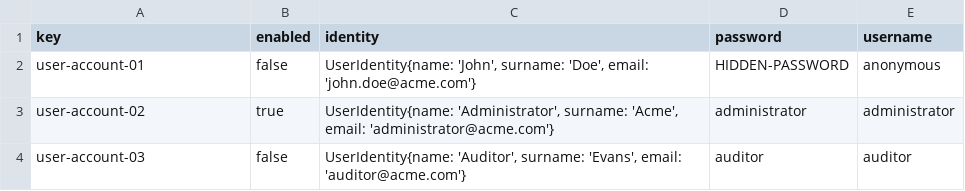
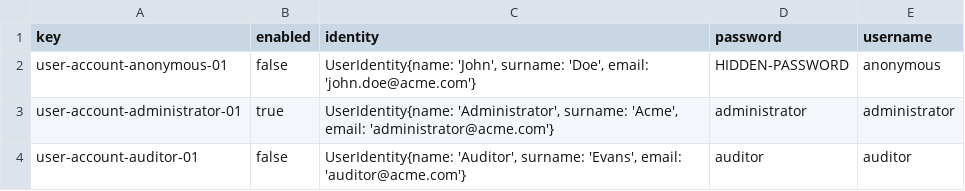
Before and after one commit to albert011/c1.03.14, a CSV file: src/main/webapp/WEB-INF/resources/initial-data/user-account.csv, drawn as a sheet.

```diff
--- a/src/main/webapp/WEB-INF/resources/initial-data/user-account.csv
+++ b/src/main/webapp/WEB-INF/resources/initial-data/user-account.csv
@@ -1,4 +1,4 @@
 key,enabled,identity,password,username
-user-account-01,false,"UserIdentity{name: 'John', surname: 'Doe', email: 'john.doe@acme.com'}",HIDDEN-PASSWORD,anonymous
-user-account-02,true,"UserIdentity{name: 'Administrator', surname: 'Acme', email: 'administrator@acme.com'}",administrator,administrator
-user-account-03,false,"UserIdentity{name: 'Auditor', surname: 'Evans', email: 'auditor@acme.com'}",auditor,auditor
+user-account-anonymous-01,false,"UserIdentity{name: 'John', surname: 'Doe', email: 'john.doe@acme.com'}",HIDDEN-PASSWORD,anonymous
+user-account-administrator-01,true,"UserIdentity{name: 'Administrator', surname: 'Acme', email: 'administrator@acme.com'}",administrator,administrator
+user-account-auditor-01,false,"UserIdentity{name: 'Auditor', surname: 'Evans', email: 'auditor@acme.com'}",auditor,auditor
```
Also changed, not shown: src/main/webapp/WEB-INF/resources/sample-data/auditor.csv, 4 other files.
